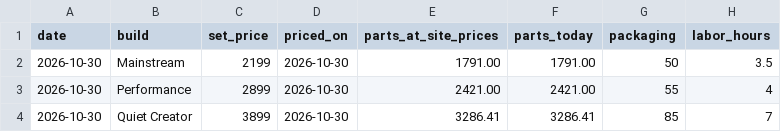
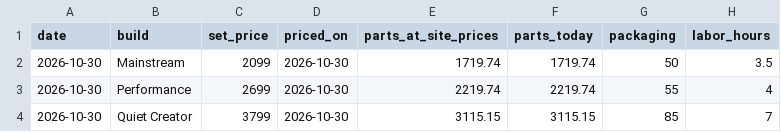
Before and after one commit to olegnochka/framefoundry, a CSV file: public/data/builds-today.csv, drawn as a sheet.

```diff
--- a/public/data/builds-today.csv
+++ b/public/data/builds-today.csv
@@ -1,4 +1,4 @@
 date,build,set_price,priced_on,parts_at_site_prices,parts_today,packaging,labor_hours
-2026-10-30,Mainstream,2199,2026-10-30,1791.00,1791.00,50,3.5
-2026-10-30,Performance,2899,2026-10-30,2421.00,2421.00,55,4
-2026-10-30,Quiet Creator,3899,2026-10-30,3286.41,3286.41,85,7
+2026-10-30,Mainstream,2099,2026-10-30,1719.74,1719.74,50,3.5
+2026-10-30,Performance,2699,2026-10-30,2219.74,2219.74,55,4
+2026-10-30,Quiet Creator,3799,2026-10-30,3115.15,3115.15,85,7
```
Also changed, not shown: public/data/price-history.csv, public/data/prices-today.csv, 12 other files.
